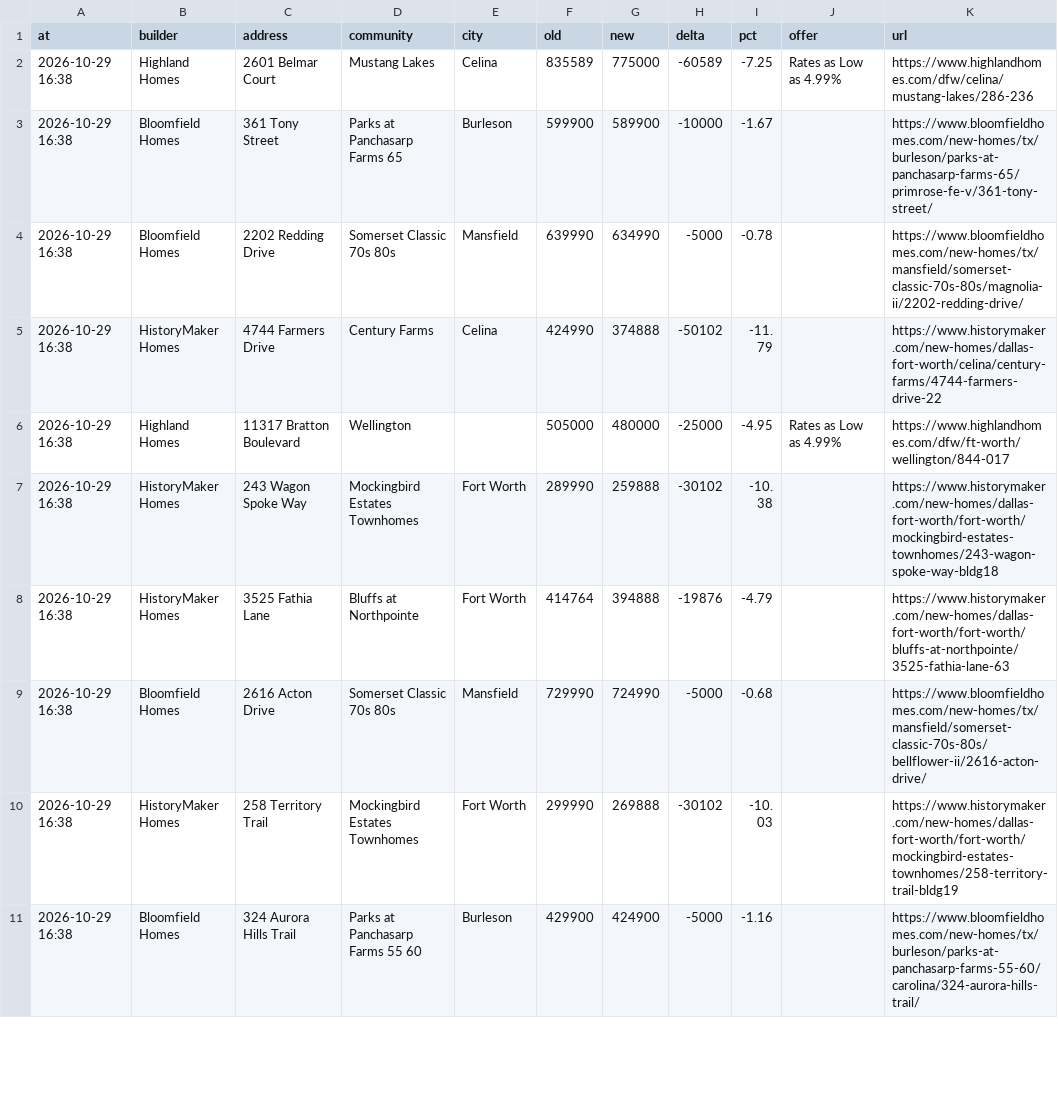
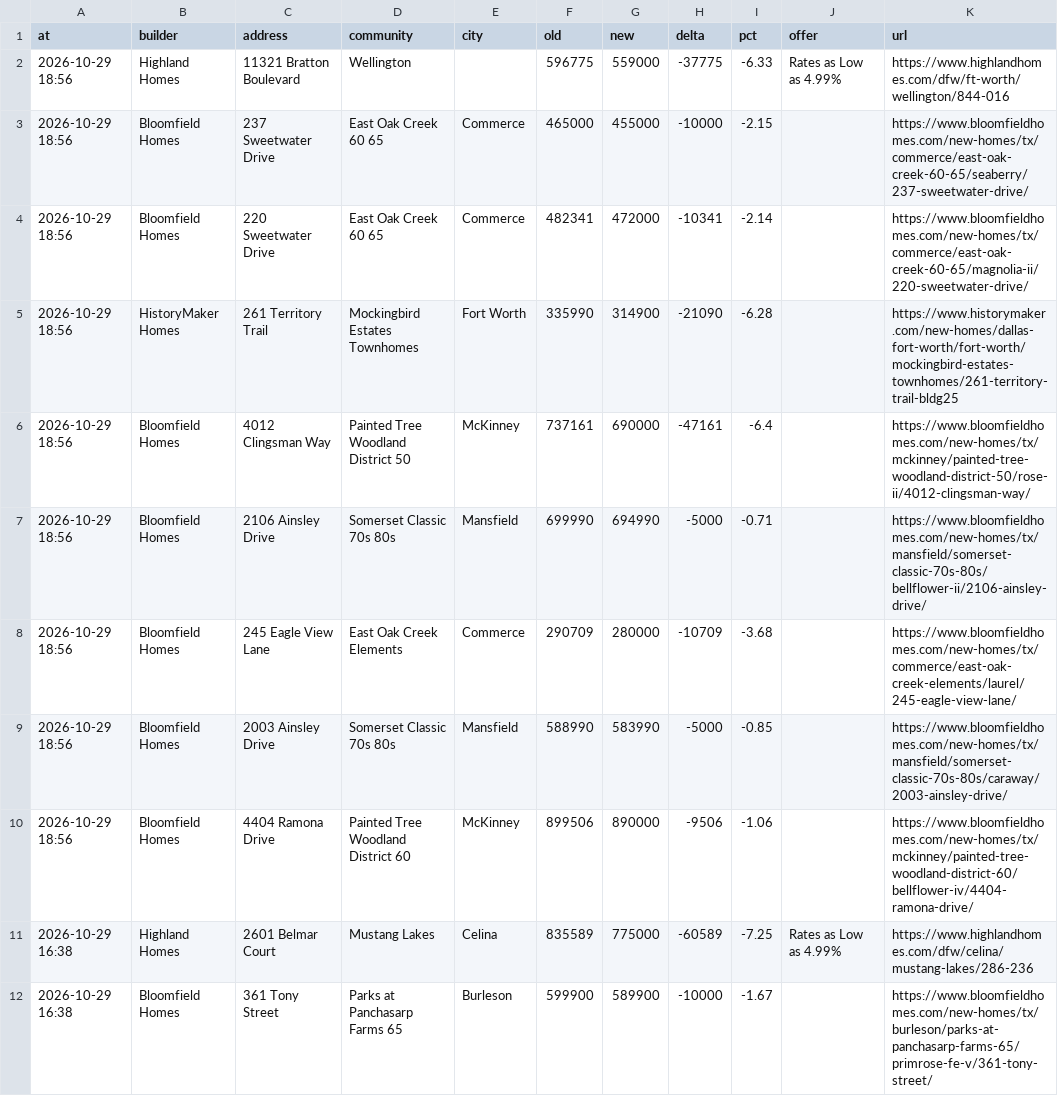
Before and after one commit to Crutledge13/dfw-builder-tracker, a CSV file: docs/data/price_drops.csv, drawn as a sheet; only a part is shown; the shorter side is filled out with more unchanged rows; the diff names each change by its address in the sheet, - before the commit and + after, or states it on an @@ line.

```diff
--- a/docs/data/price_drops.csv
+++ b/docs/data/price_drops.csv
+row 2: 2026-10-29 18:56 | Highland Homes | 11321 Bratton Boulevard | Wellington |  | 596775 | 559000 | -37775 | -6.33 | Rates as Low as 4.99% | https://www.highlandhomes.com/dfw/ft-worth/wellington/844-016
+row 3: 2026-10-29 18:56 | Bloomfield Homes | 237 Sweetwater Drive | East Oak Creek 60 65 | Commerce | 465000 | 455000 | -10000 | -2.15 |  | https://www.bloomfieldhomes.com/new-homes/tx/commerce/east-oak-creek-60-65/seaberry/237-sweetwater-drive/
+row 4: 2026-10-29 18:56 | Bloomfield Homes | 220 Sweetwater Drive | East Oak Creek 60 65 | Commerce | 482341 | 472000 | -10341 | -2.14 |  | https://www.bloomfieldhomes.com/new-homes/tx/commerce/east-oak-creek-60-65/magnolia-ii/220-sweetwater-drive/
+row 5: 2026-10-29 18:56 | HistoryMaker Homes | 261 Territory Trail | Mockingbird Estates Townhomes | Fort Worth | 335990 | 314900 | -21090 | -6.28 |  | https://www.historymaker.com/new-homes/dallas-fort-worth/fort-worth/mockingbird-estates-townhomes/261-territory-trail-bldg25
+row 6: 2026-10-29 18:56 | Bloomfield Homes | 4012 Clingsman Way | Painted Tree Woodland District 50 | McKinney | 737161 | 690000 | -47161 | -6.4 |  | https://www.bloomfieldhomes.com/new-homes/tx/mckinney/painted-tree-woodland-district-50/rose-ii/4012-clingsman-way/
+row 7: 2026-10-29 18:56 | Bloomfield Homes | 2106 Ainsley Drive | Somerset Classic 70s 80s | Mansfield | 699990 | 694990 | -5000 | -0.71 |  | https://www.bloomfieldhomes.com/new-homes/tx/mansfield/somerset-classic-70s-80s/bellflower-ii/2106-ainsley-drive/
+row 8: 2026-10-29 18:56 | Bloomfield Homes | 245 Eagle View Lane | East Oak Creek Elements | Commerce | 290709 | 280000 | -10709 | -3.68 |  | https://www.bloomfieldhomes.com/new-homes/tx/commerce/east-oak-creek-elements/laurel/245-eagle-view-lane/
+row 9: 2026-10-29 18:56 | Bloomfield Homes | 2003 Ainsley Drive | Somerset Classic 70s 80s | Mansfield | 588990 | 583990 | -5000 | -0.85 |  | https://www.bloomfieldhomes.com/new-homes/tx/mansfield/somerset-classic-70s-80s/caraway/2003-ainsley-drive/
+row 10: 2026-10-29 18:56 | Bloomfield Homes | 4404 Ramona Drive | Painted Tree Woodland District 60 | McKinney | 899506 | 890000 | -9506 | -1.06 |  | https://www.bloomfieldhomes.com/new-homes/tx/mckinney/painted-tree-woodland-district-60/bellflower-iv/4404-ramona-drive/
```
Also changed, not shown: docs/data/home_offers.csv, docs/data/new_homes.csv, 22 other files.
